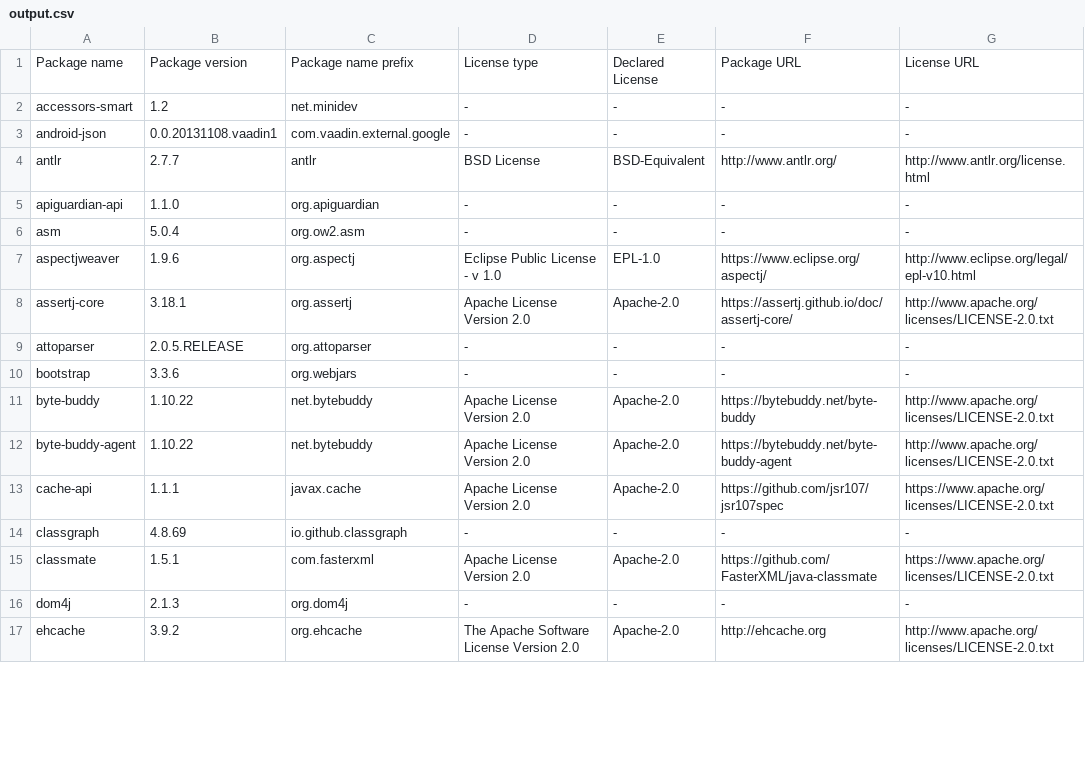
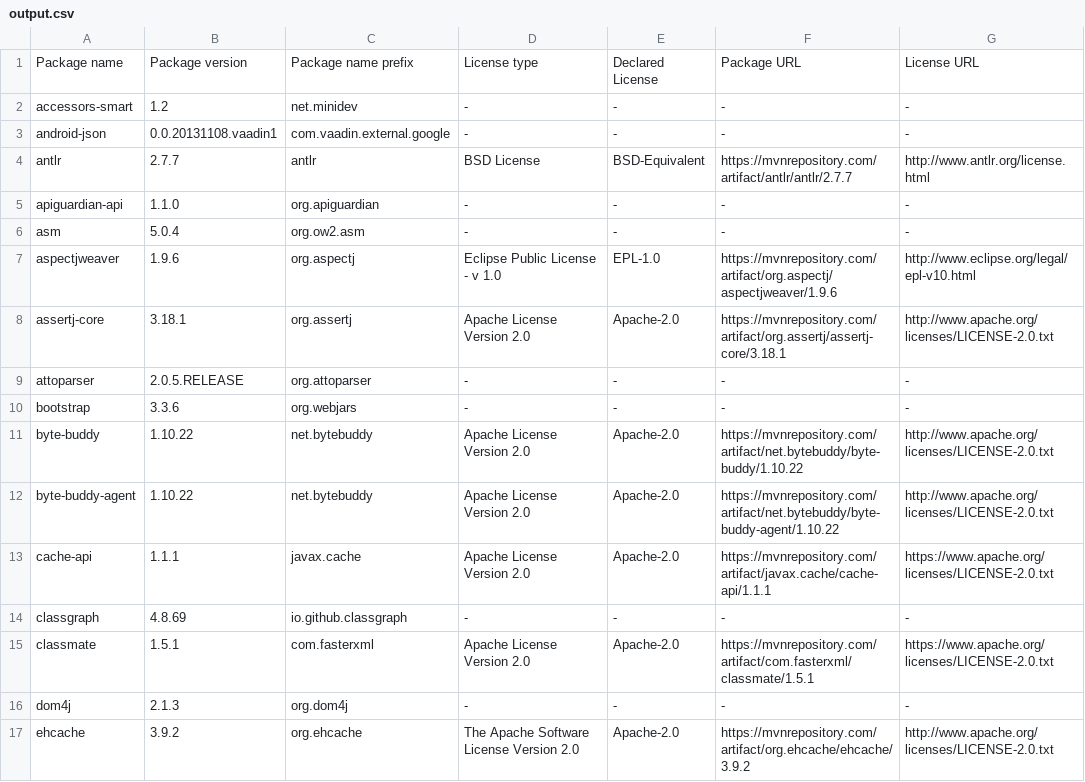
Before and after one commit to Kurii957/license-listing, a CSV file: files/output.csv, drawn as a sheet; only a part is shown; the diff covers the shown part only.

```diff
--- a/files/output.csv
+++ b/files/output.csv
@@ -3,15 +3,15 @@ accessors-smart,1.2,net.minidev,-,-,-,-
 android-json,0.0.20131108.vaadin1,com.vaadin.external.google,-,-,-,-
-antlr,2.7.7,antlr,BSD License,BSD-Equivalent,http://www.antlr.org/,http://www.antlr.org/license.html
+antlr,2.7.7,antlr,BSD License,BSD-Equivalent,https://mvnrepository.com/artifact/antlr/antlr/2.7.7,http://www.antlr.org/license.html
 apiguardian-api,1.1.0,org.apiguardian,-,-,-,-
 asm,5.0.4,org.ow2.asm,-,-,-,-
-aspectjweaver,1.9.6,org.aspectj,Eclipse Public License - v 1.0,EPL-1.0,https://www.eclipse.org/aspectj/,http://www.eclipse.org/legal/epl-v10.html
-assertj-core,3.18.1,org.assertj,Apache License Version 2.0,Apache-2.0,https://assertj.github.io/doc/assertj-core/,http://www.apache.org/licenses/LICENSE-2.0.txt
+aspectjweaver,1.9.6,org.aspectj,Eclipse Public License - v 1.0,EPL-1.0,https://mvnrepository.com/artifact/org.aspectj/aspectjweaver/1.9.6,http://www.eclipse.org/legal/epl-v10.html
+assertj-core,3.18.1,org.assertj,Apache License Version 2.0,Apache-2.0,https://mvnrepository.com/artifact/org.assertj/assertj-core/3.18.1,http://www.apache.org/licenses/LICENSE-2.0.txt
 attoparser,2.0.5.RELEASE,org.attoparser,-,-,-,-
 bootstrap,3.3.6,org.webjars,-,-,-,-
-byte-buddy,1.10.22,net.bytebuddy,Apache License Version 2.0,Apache-2.0,https://bytebuddy.net/byte-buddy,http://www.apache.org/licenses/LICENSE-2.0.txt
-byte-buddy-agent,1.10.22,net.bytebuddy,Apache License Version 2.0,Apache-2.0,https://bytebuddy.net/byte-buddy-agent,http://www.apache.org/licenses/LICENSE-2.0.txt
-cache-api,1.1.1,javax.cache,Apache License Version 2.0,Apache-2.0,https://github.com/jsr107/jsr107spec,https://www.apache.org/licenses/LICENSE-2.0.txt
+byte-buddy,1.10.22,net.bytebuddy,Apache License Version 2.0,Apache-2.0,https://mvnrepository.com/artifact/net.bytebuddy/byte-buddy/1.10.22,http://www.apache.org/licenses/LICENSE-2.0.txt
+byte-buddy-agent,1.10.22,net.bytebuddy,Apache License Version 2.0,Apache-2.0,https://mvnrepository.com/artifact/net.bytebuddy/byte-buddy-agent/1.10.22,http://www.apache.org/licenses/LICENSE-2.0.txt
+cache-api,1.1.1,javax.cache,Apache License Version 2.0,Apache-2.0,https://mvnrepository.com/artifact/javax.cache/cache-api/1.1.1,https://www.apache.org/licenses/LICENSE-2.0.txt
 classgraph,4.8.69,io.github.classgraph,-,-,-,-
-classmate,1.5.1,com.fasterxml,Apache License Version 2.0,Apache-2.0,https://github.com/FasterXML/java-classmate,https://www.apache.org/licenses/LICENSE-2.0.txt
+classmate,1.5.1,com.fasterxml,Apache License Version 2.0,Apache-2.0,https://mvnrepository.com/artifact/com.fasterxml/classmate/1.5.1,https://www.apache.org/licenses/LICENSE-2.0.txt
 dom4j,2.1.3,org.dom4j,-,-,-,-
-ehcache,3.9.2,org.ehcache,The Apache Software License Version 2.0,Apache-2.0,http://ehcache.org,http://www.apache.org/licenses/LICENSE-2.0.txt
+ehcache,3.9.2,org.ehcache,The Apache Software License Version 2.0,Apache-2.0,https://mvnrepository.com/artifact/org.ehcache/ehcache/3.9.2,http://www.apache.org/licenses/LICENSE-2.0.txt
```
Also changed, not shown: 85 edited cells elsewhere in this file, 1 other file.
